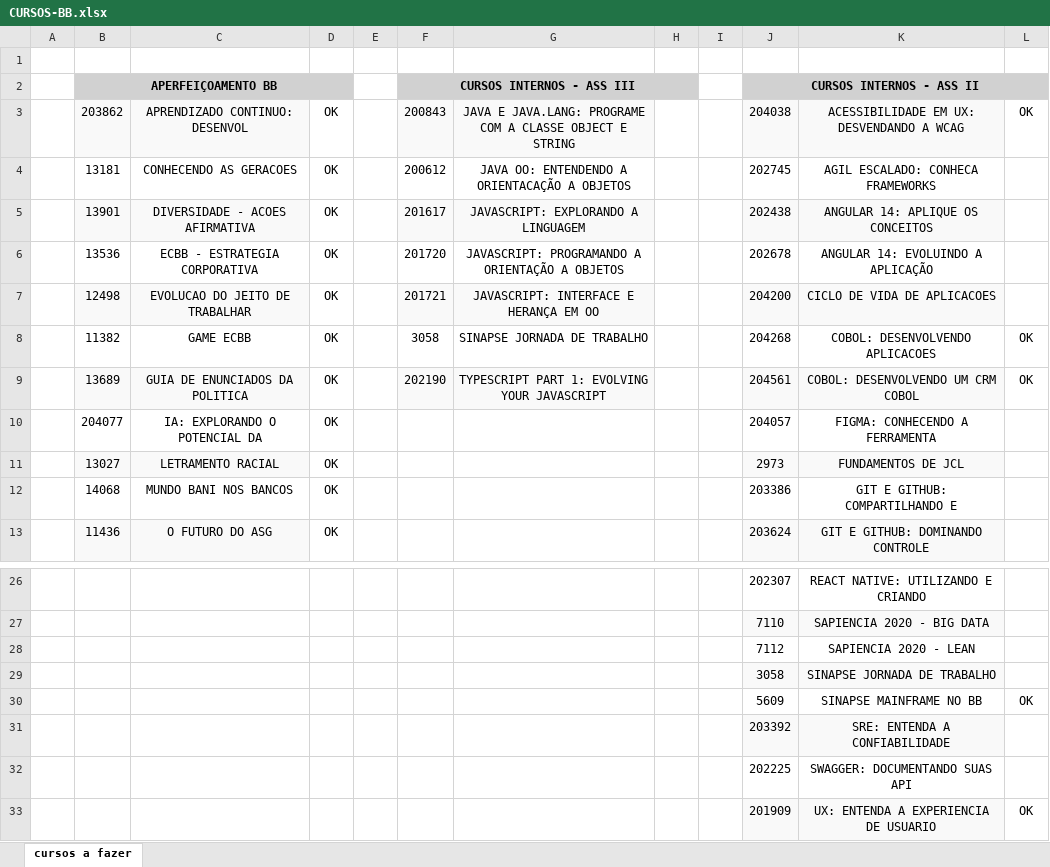
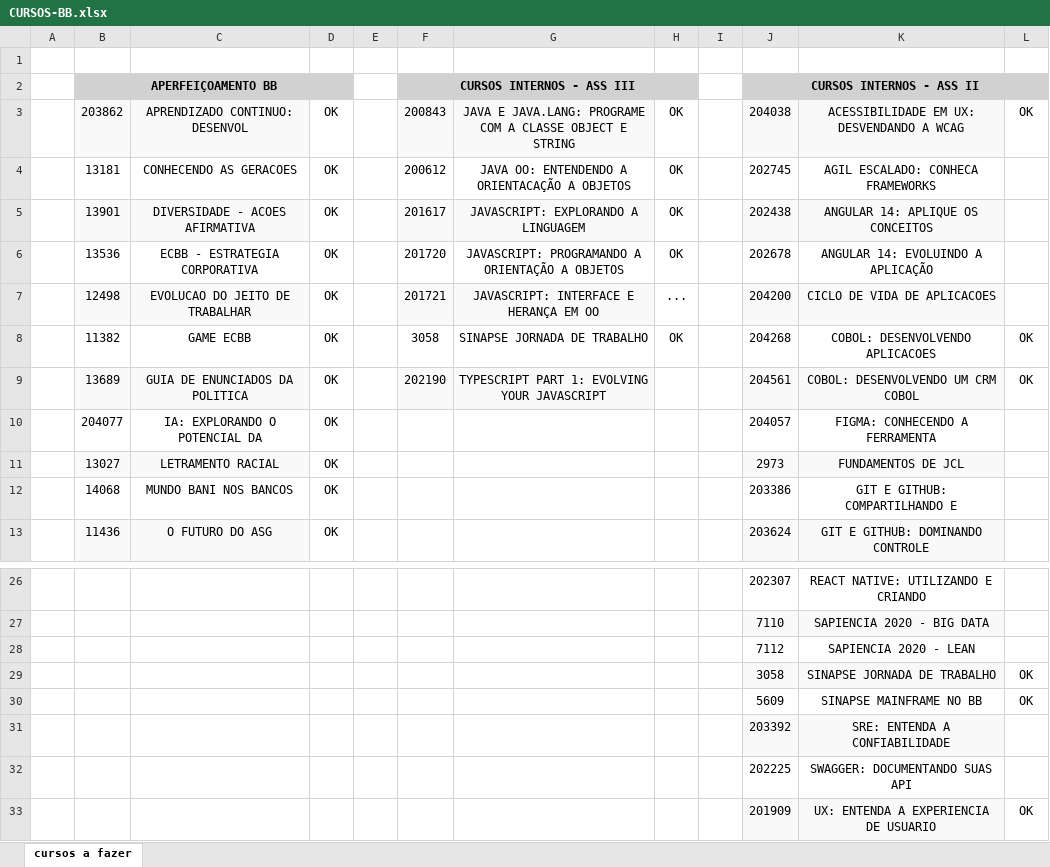
Before and after one commit to yyamagutii/Arquivos, an Excel workbook: CURSOS-BB.xlsx, sheet cursos a fazer, drawn as a sheet; only a part is shown, gaps mark what is left out; values as stored, in another font and other column widths than the file's, no borders; conditional formats not drawn; the diff names each change by its address in the sheet, - before the commit and + after, or states it on an @@ line.

Commit message:
atualizacao

```diff
--- a/CURSOS-BB.xlsx (sheet cursos a fazer)
+++ b/CURSOS-BB.xlsx (sheet cursos a fazer)
-H3:H6: (empty)
+H3:H6: OK
-H7: (empty)
+H7: ...
-H8: (empty)
+H8: OK
-L29: (empty)
+L29: OK
```
